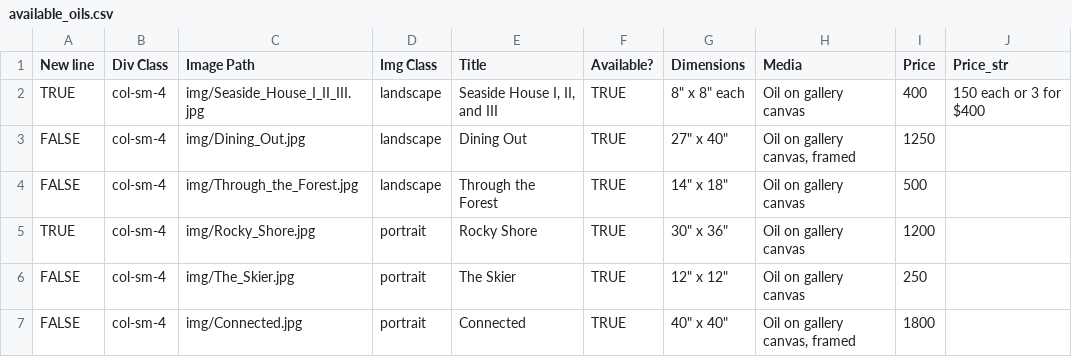
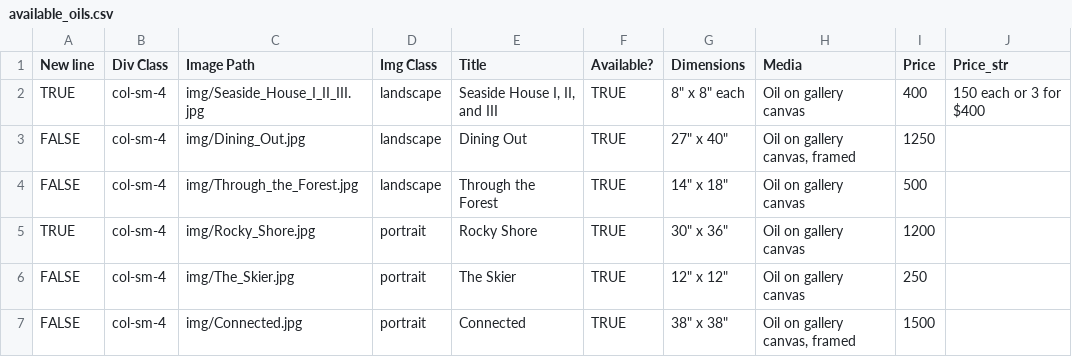
Before and after one commit to BYachnin/linayachninsite, a CSV file: paintings/available_oils.csv, drawn as a sheet.

Commit message:
Corrected data on "Connected"

```diff
--- a/paintings/available_oils.csv
+++ b/paintings/available_oils.csv
@@ -6,2 +6,2 @@ TRUE,col-sm-4,img/Rocky_Shore.jpg,portrait,Rocky Shore,TRUE,"30"" x 36""",Oil on
 FALSE,col-sm-4,img/The_Skier.jpg,portrait,The Skier,TRUE,"12"" x 12""",Oil on gallery canvas,250,
-FALSE,col-sm-4,img/Connected.jpg,portrait,Connected,TRUE,"40"" x 40""","Oil on gallery canvas, framed",1800,
+FALSE,col-sm-4,img/Connected.jpg,portrait,Connected,TRUE,"38"" x 38""","Oil on gallery canvas, framed",1500,
```
Also changed, not shown: paintings/landscapes_oils.csv.
